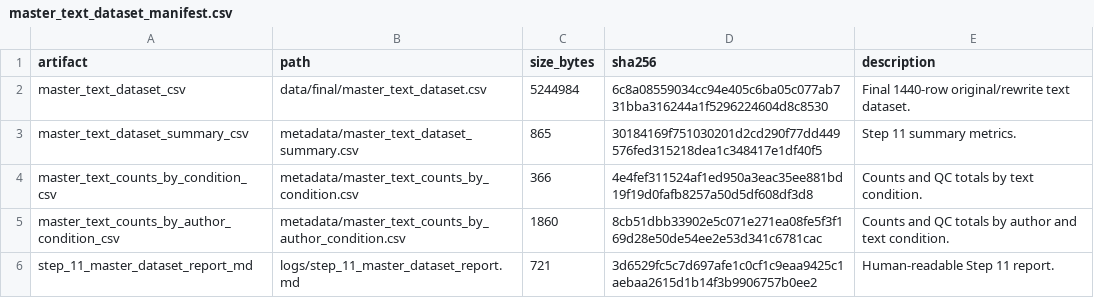
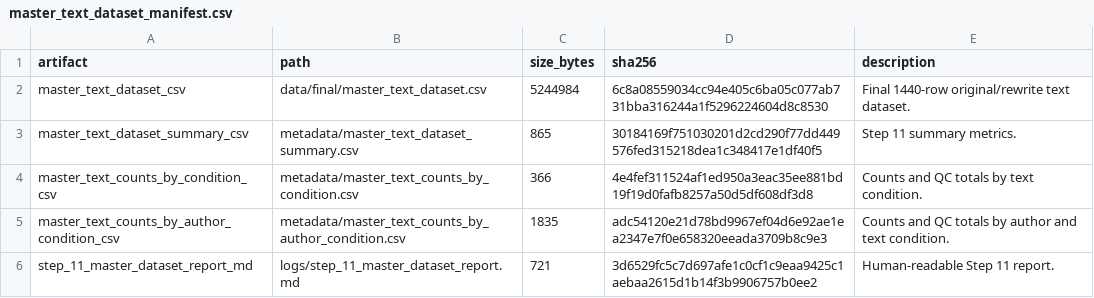
Before and after one commit to MuhammadTahaBinZaeem/litpaper, a CSV file: metadata/master_text_dataset_manifest.csv, drawn as a sheet.

Commit message:
Update Step 11 manifest for normalized author-condition counts

```diff
--- a/metadata/master_text_dataset_manifest.csv
+++ b/metadata/master_text_dataset_manifest.csv
@@ -4,3 +4,3 @@ master_text_dataset_summary_csv,metadata/master_text_dataset_summary.csv,865,301
 master_text_counts_by_condition_csv,metadata/master_text_counts_by_condition.csv,366,4e4fef311524af1ed950a3eac35ee881bd19f19d0fafb8257a50d5df608df3d8,Counts and QC totals by text condition.
-master_text_counts_by_author_condition_csv,metadata/master_text_counts_by_author_condition.csv,1860,8cb51dbb33902e5c071e271ea08fe5f3f169d28e50de54ee2e53d341c6781cac,Counts and QC totals by author and text condition.
+master_text_counts_by_author_condition_csv,metadata/master_text_counts_by_author_condition.csv,1835,adc54120e21d78bd9967ef04d6e92ae1ea2347e7f0e658320eeada3709b8c9e3,Counts and QC totals by author and text condition.
 step_11_master_dataset_report_md,logs/step_11_master_dataset_report.md,721,3d6529fc5c7d697afe1c0cf1c9eaa9425c1aebaa2615d1b14f3b9906757b0ee2,Human-readable Step 11 report.
```
